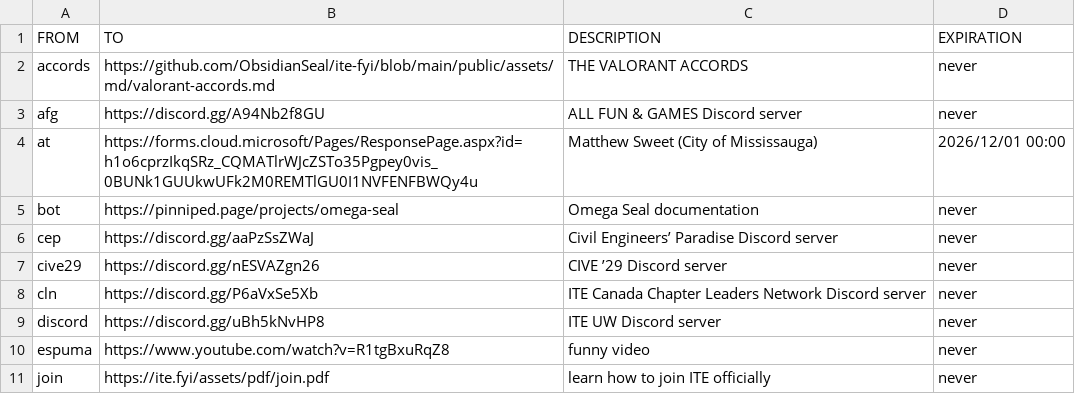
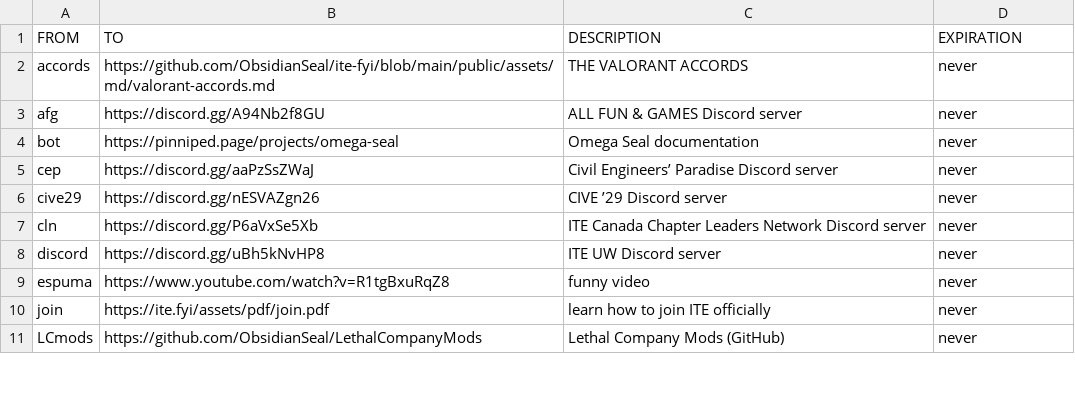
Before and after one commit to ObsidianSeal/ite-fyi, a CSV file: public/assets/csv/links.csv, drawn as a sheet; only a part is shown; the shorter side is filled out with more unchanged rows; the diff names each change by its address in the sheet, - before the commit and + after, or states it on an @@ line.

Commit message:
no more sauga

```diff
--- a/public/assets/csv/links.csv
+++ b/public/assets/csv/links.csv
-row 4: at | https://forms.cloud.microsoft/Pages/ResponsePage.aspx?id=h1o6cprzIkqSRz_CQMATlrWJcZSTo35Pgpey0vis_0BUNk1GUUkwUFk2M0REMTlGU0I1NVFENFBWQy4u | Matthew Sweet (City of Mississauga) | 2026/12/01 00:00
```
